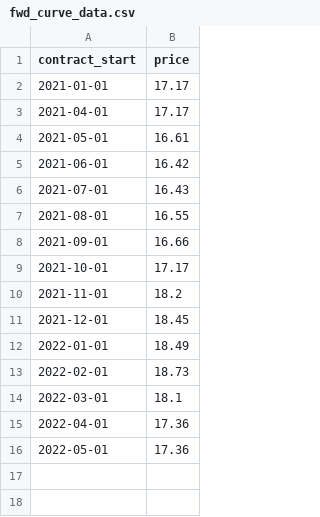
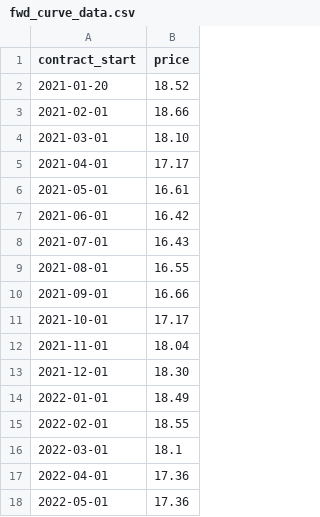
Before and after one commit to eliot-tabet/storage, a CSV file: samples/python/storage_gui_data/fwd_curve_data.csv, drawn as a sheet.

Commit message:
Updated GUI test data and added image of GUI to main README.md.

```diff
--- a/samples/python/storage_gui_data/fwd_curve_data.csv
+++ b/samples/python/storage_gui_data/fwd_curve_data.csv
@@ -1,3 +1,5 @@
 contract_start,price
-2021-01-01,17.17
+2021-01-20,18.52
+2021-02-01,18.66
+2021-03-01,18.10
 2021-04-01,17.17
@@ -9,6 +11,6 @@ contract_start,price
 2021-10-01,17.17
-2021-11-01,18.2
-2021-12-01,18.45
+2021-11-01,18.04
+2021-12-01,18.30
 2022-01-01,18.49
-2022-02-01,18.73
+2022-02-01,18.55
 2022-03-01,18.1
```
Also changed, not shown: 4 other files.
